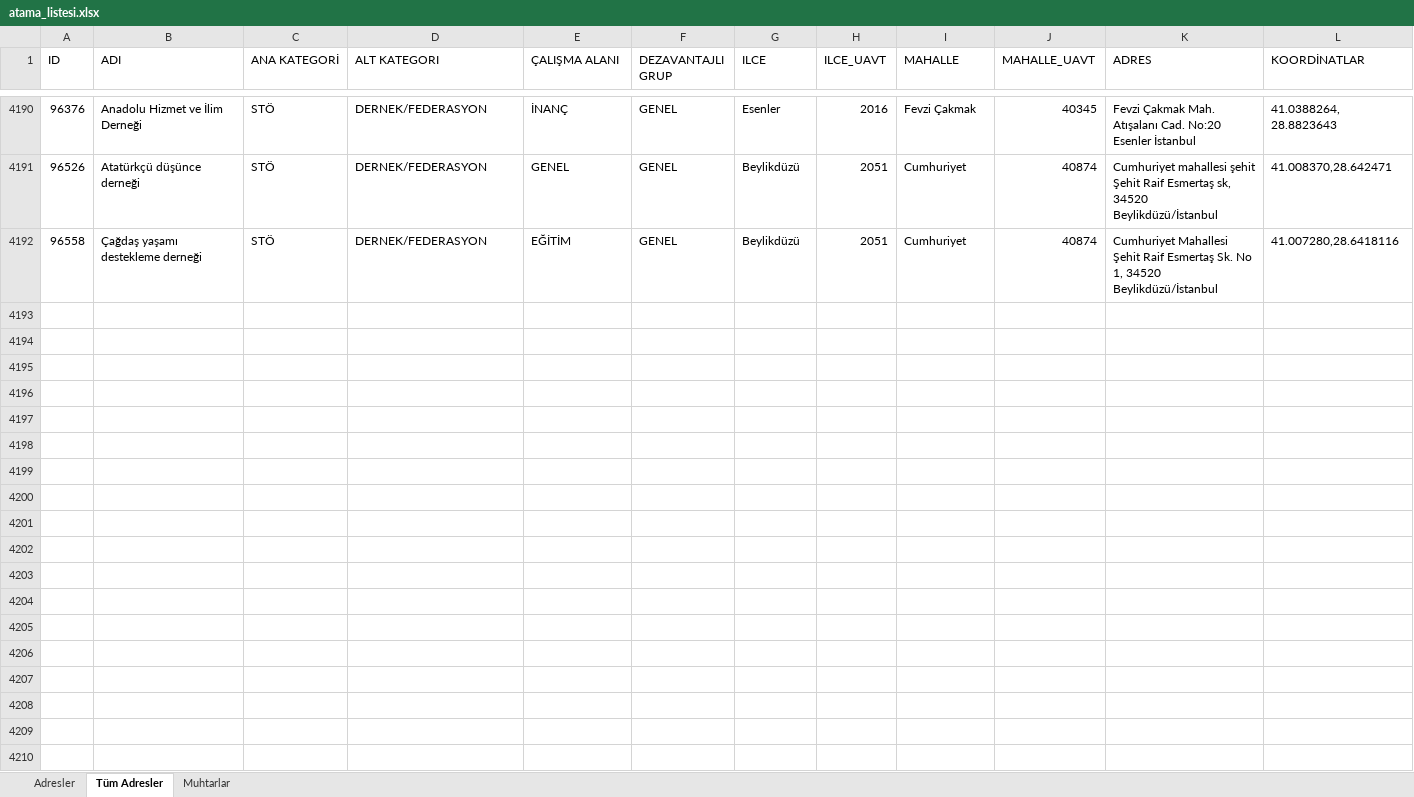
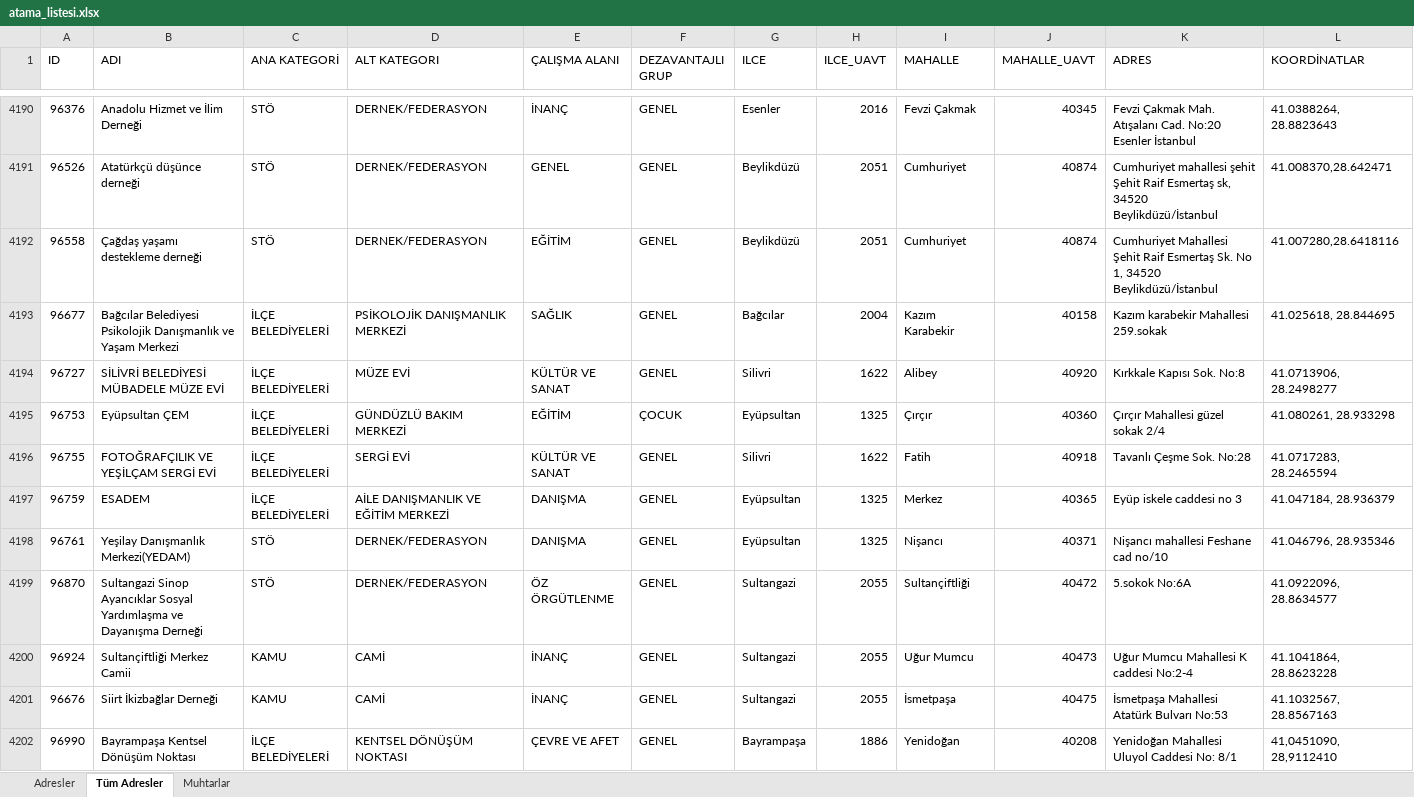
Before and after one commit to sosyalhizmet/sosyalrisk, an Excel workbook: atama_listesi/atama_listesi.xlsx, sheet Tüm Adresler, drawn as a sheet; only a part is shown, gaps mark what is left out; values as stored, in another font and other column widths than the file's, no borders; the diff covers the shown part only; the diff names each change by its address in the sheet, - before the commit and + after, or states it on an @@ line.

```diff
--- a/atama_listesi/atama_listesi.xlsx (sheet Tüm Adresler)
+++ b/atama_listesi/atama_listesi.xlsx (sheet Tüm Adresler)
+row 4193: 96677 | Bağcılar Belediyesi Psikolojik Danışmanlık ve Yaşam Merkezi | İLÇE BELEDİYELERİ | PSİKOLOJİK DANIŞMANLIK MERKEZİ | SAĞLIK | GENEL | Bağcılar | 2004 | Kazım Karabekir | 40158 | Kazım karabekir Mahallesi 259.sokak | 41.025618, 28.844695
+row 4194: 96727 | SİLİVRİ BELEDİYESİ MÜBADELE MÜZE EVİ | İLÇE BELEDİYELERİ | MÜZE EVİ | KÜLTÜR VE SANAT | GENEL | Silivri | 1622 | Alibey | 40920 | Kırkkale Kapısı Sok. No:8 | 41.0713906, 28.2498277
+row 4195: 96753 | Eyüpsultan ÇEM | İLÇE BELEDİYELERİ | GÜNDÜZLÜ BAKIM MERKEZİ | EĞİTİM | ÇOCUK | Eyüpsultan | 1325 | Çırçır | 40360 | Çırçır Mahallesi güzel sokak 2/4 | 41.080261, 28.933298
+row 4196: 96755 | FOTOĞRAFÇILIK VE YEŞİLÇAM SERGİ EVİ | İLÇE BELEDİYELERİ | SERGİ EVİ | KÜLTÜR VE SANAT | GENEL | Silivri | 1622 | Fatih | 40918 | Tavanlı Çeşme Sok. No:28 | 41.0717283, 28.2465594
+row 4197: 96759 | ESADEM | İLÇE BELEDİYELERİ | AİLE DANIŞMANLIK VE EĞİTİM MERKEZİ | DANIŞMA | GENEL | Eyüpsultan | 1325 | Merkez | 40365 | Eyüp iskele caddesi no 3 | 41.047184, 28.936379
+row 4198: 96761 | Yeşilay Danışmanlık Merkezi(YEDAM) | STÖ | DERNEK/FEDERASYON | DANIŞMA | GENEL | Eyüpsultan | 1325 | Nişancı | 40371 | Nişancı mahallesi Feshane cad no/10 | 41.046796, 28.935346
+row 4199: 96870 | Sultangazi Sinop Ayancıklar Sosyal Yardımlaşma ve Dayanışma Derneği | STÖ | DERNEK/FEDERASYON | ÖZ ÖRGÜTLENME | GENEL | Sultangazi | 2055 | Sultançiftliği | 40472 | 5.sokok No:6A | 41.0922096, 28.8634577
+row 4200: 96924 | Sultançiftliği Merkez Camii | KAMU | CAMİ | İNANÇ | GENEL | Sultangazi | 2055 | Uğur Mumcu | 40473 | Uğur Mumcu Mahallesi K caddesi No:2-4 | 41.1041864, 28.8623228
+row 4201: 96676 | Siirt İkizbağlar Derneği | KAMU | CAMİ | İNANÇ | GENEL | Sultangazi | 2055 | İsmetpaşa | 40475 | İsmetpaşa Mahallesi Atatürk Bulvarı No:53 | 41.1032567, 28.8567163
+row 4202: 96990 | Bayrampaşa Kentsel Dönüşüm Noktası | İLÇE BELEDİYELERİ | KENTSEL DÖNÜŞÜM NOKTASI | ÇEVRE VE AFET | GENEL | Bayrampaşa | 1886 | Yenidoğan | 40208 | Yenidoğan Mahallesi Uluyol Caddesi No: 8/1 | 41,0451090, 28,9112410
```
Also changed, not shown: 12 added rows elsewhere in this sheet, sheet Adresler.
